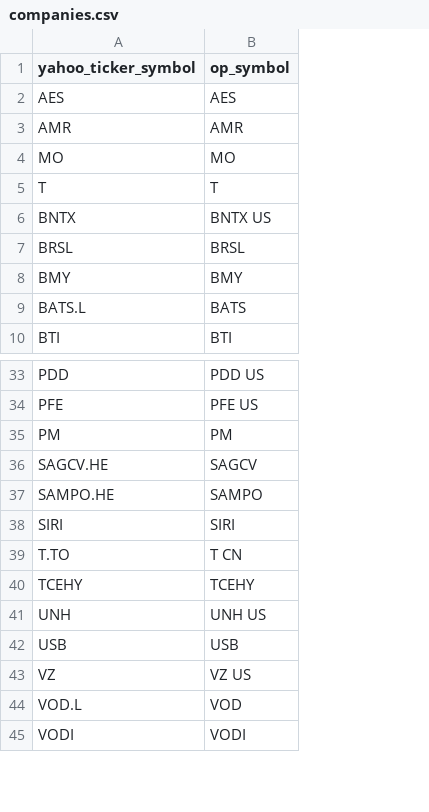
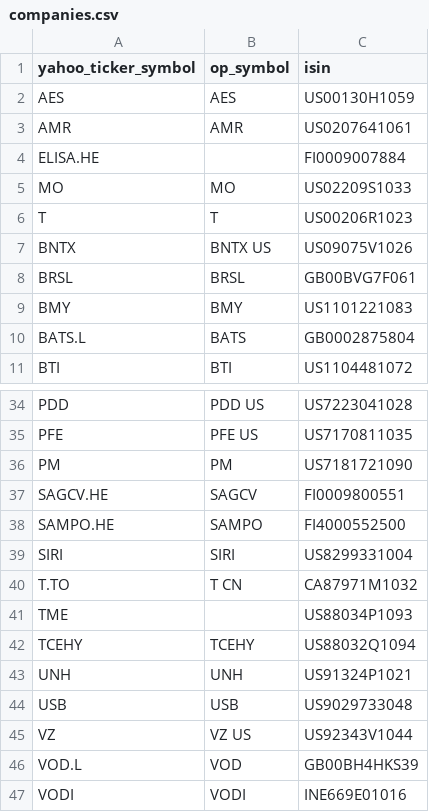
Before and after one commit to rxue/investment, a CSV file: python-backend/data/companies.csv, drawn as a sheet; only a part is shown, gaps mark what is left out; addresses are those after the commit; the diff names each change by its address in the sheet, - before the commit and + after, or states it on an @@ line.

```diff
--- a/python-backend/data/companies.csv
+++ b/python-backend/data/companies.csv
+column C (isin), rows 2-3: US00130H1059 | US0207641061; rows 5-11: US02209S1033 | US00206R1023 | US09075V1026 | GB00BVG7F061 | US1101221083 | GB0002875804 | US1104481072; rows 34-40: US7223041028 | US7170811035 | US7181721090 | FI0009800551 | FI4000552500 | US8299331004 | CA87971M1032; rows 42-47: US88032Q1094 | US91324P1021 | US9029733048 | US92343V1044 | GB00BH4HKS39 | INE669E01016
+row 4: ELISA.HE |  | FI0009007884
+row 41: TME |  | US88034P1093
-B43 (op_symbol): UNH US
+B43 (op_symbol): UNH
```
Also changed, not shown: 14 other files.
